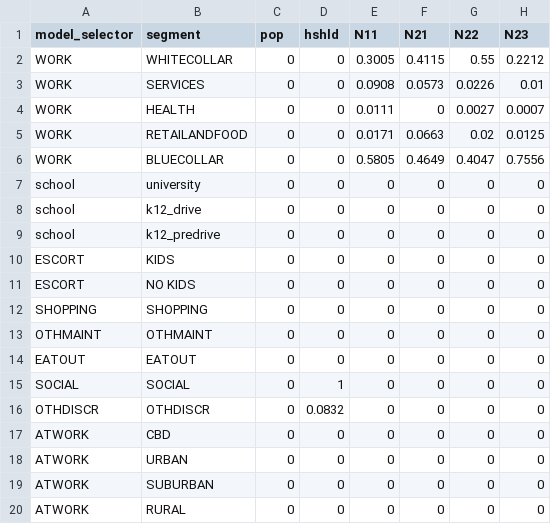
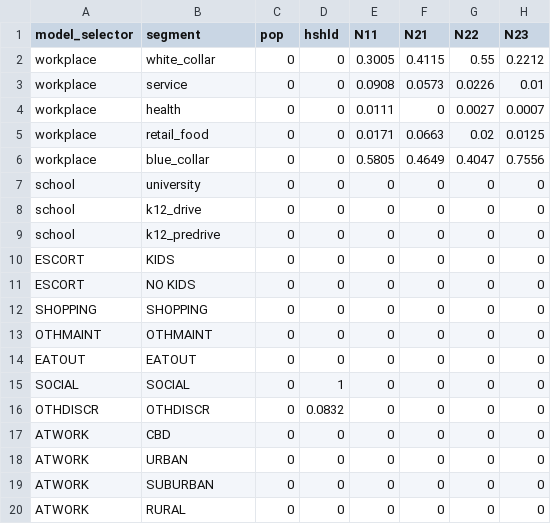
Before and after one commit to wsp-sag/client_arc_activitysim, a CSV file: configs/destination_choice_size_terms.csv, drawn as a sheet; only a part is shown; the diff names each change by its address in the sheet, - before the commit and + after, or states it on an @@ line.

Commit message:
setup workplace location choice.

```diff
--- a/configs/destination_choice_size_terms.csv
+++ b/configs/destination_choice_size_terms.csv
-A2:A6 (model_selector): WORK
+A2:A6 (model_selector): workplace
-B2 (segment): WHITECOLLAR
+B2 (segment): white_collar
-B3 (segment): SERVICES
+B3 (segment): service
-B4 (segment): HEALTH
+B4 (segment): health
-B5 (segment): RETAILANDFOOD
+B5 (segment): retail_food
-B6 (segment): BLUECOLLAR
+B6 (segment): blue_collar
```
Also changed, not shown: 5 other files.
